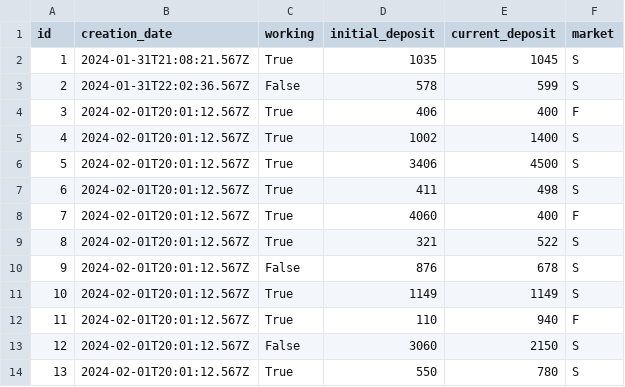
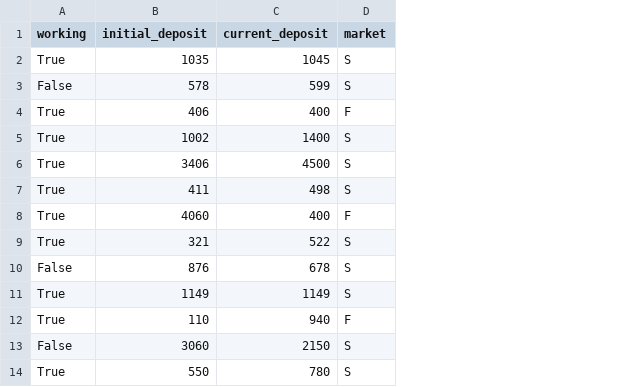
Before and after one commit to DaniilFedotov/ctrade, a CSV file: backend/static/data/traders.csv, drawn as a sheet; the diff names each change by its address in the sheet, - before the commit and + after, or states it on an @@ line.

```diff
--- a/backend/static/data/traders.csv
+++ b/backend/static/data/traders.csv
-column A (id), rows 2-14: 1 | 2 | 3 | 4 | 5 | 6 | 7 | 8 | 9 | 10 | 11 | 12 | 13
-column B (creation_date), rows 2-14: 2024-01-31T21:08:21.567Z | 2024-01-31T22:02:36.567Z | 2024-02-01T20:01:12.567Z | 2024-02-01T20:01:12.567Z | 2024-02-01T20:01:12.567Z | 2024-02-01T20:01:12.567Z | 2024-02-01T20:01:12.567Z | 2024-02-01T20:01:12.567Z | 2024-02-01T20:01:12.567Z | 2024-02-01T20:01:12.567Z | 2024-02-01T20:01:12.567Z | 2024-02-01T20:01:12.567Z | 2024-02-01T20:01:12.567Z
```
Also changed, not shown: backend/static/data/deals.csv.
